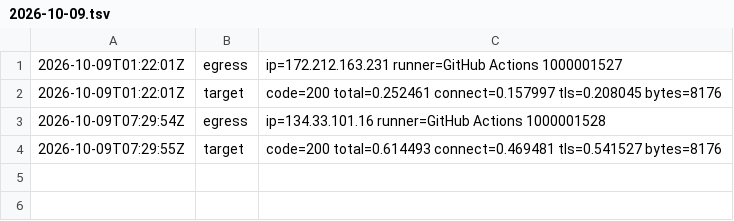
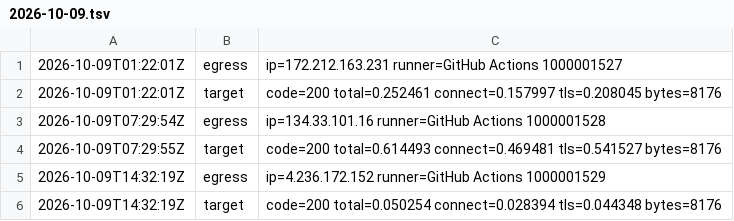
Before and after one commit to BenLangmead/snaptron-uptime-probe, a TSV file: results/2026-10-09.tsv, drawn as a sheet; the diff names each change by its address in the sheet, - before the commit and + after, or states it on an @@ line.

Commit message:
probe 2026-10-09T14:32:19Z

```diff
--- a/results/2026-10-09.tsv
+++ b/results/2026-10-09.tsv
+row 5: 2026-10-09T14:32:19Z | egress | ip=4.236.172.152 runner=GitHub Actions 1000001529
+row 6: 2026-10-09T14:32:19Z | target | code=200 total=0.050254 connect=0.028394 tls=0.044348 bytes=8176
```
